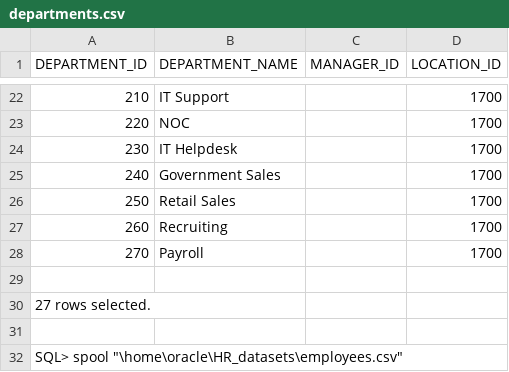
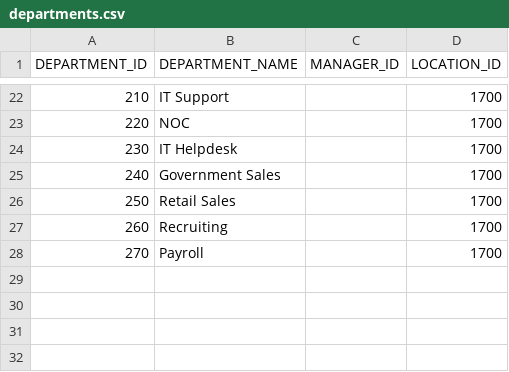
Before and after one commit to jamieboehme/Graph-DB-Create-and-Populate, a CSV file: departments.csv, drawn as a sheet; only a part is shown, gaps mark what is left out; the diff names each change by its address in the sheet, - before the commit and + after, or states it on an @@ line.

Commit message:
Update departments.csv

```diff
--- a/departments.csv
+++ b/departments.csv
-row 29: (empty)
-row 30: 27 rows selected.
-row 31: (empty)
-row 32: SQL> spool "\home\oracle\HR_datasets\employees.csv"
```
